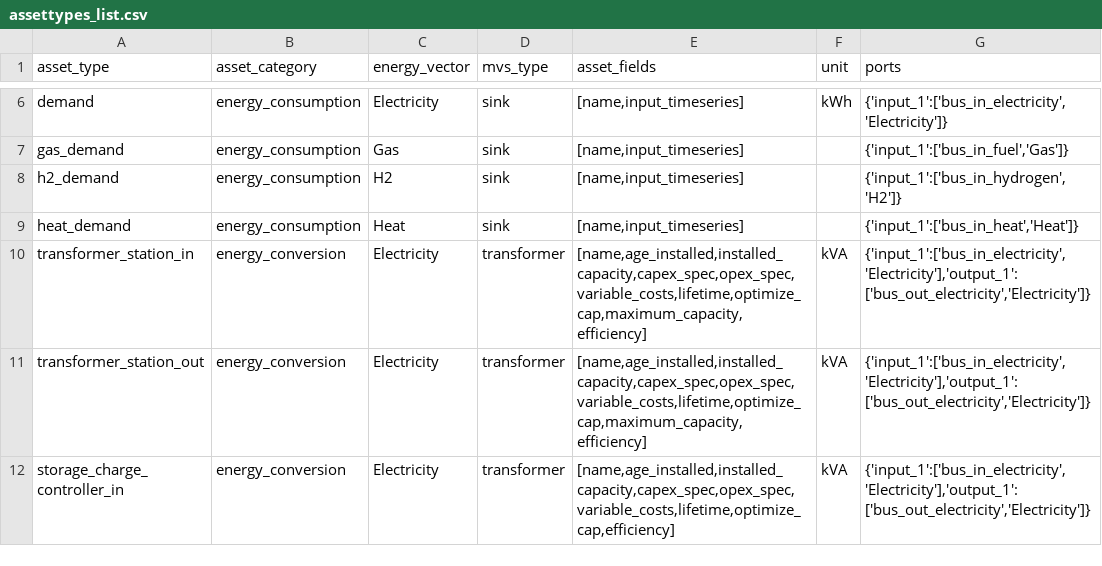
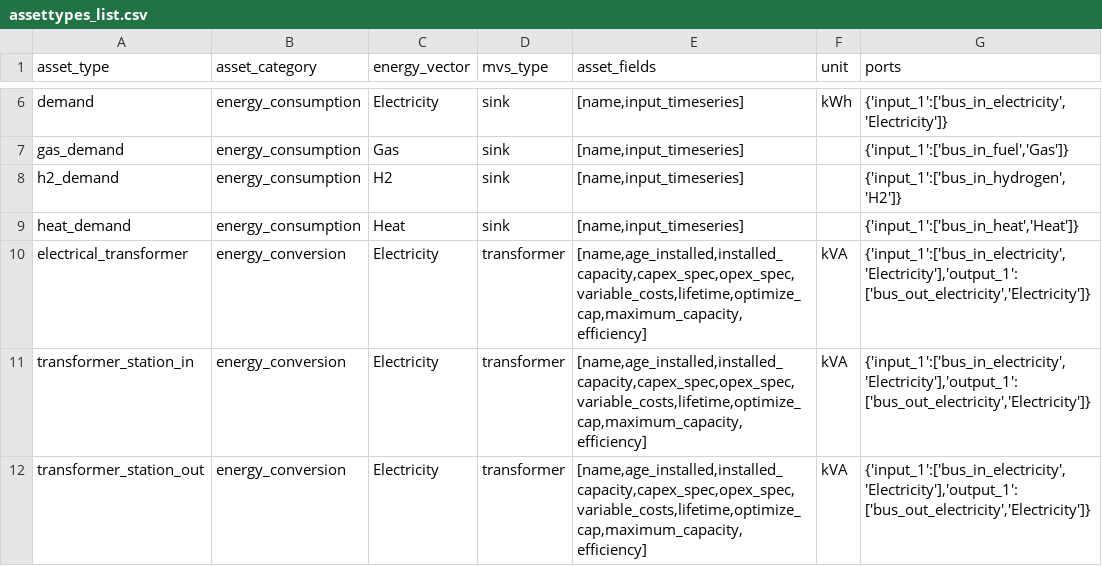
Before and after one commit to open-plan-tool/gui, a CSV file: app/resources/assettypes_list.csv, drawn as a sheet; only a part is shown, gaps mark what is left out; the shorter side is filled out with more unchanged rows.

Commit message:
Add electrical transformer assettype
Needs update_assettype to be run to take effect

```diff
--- a/app/resources/assettypes_list.csv
+++ b/app/resources/assettypes_list.csv
@@ -9,2 +9,3 @@ h2_demand,energy_consumption,H2,sink,"[name,input_timeseries]",,"{'input_1':['bu
 heat_demand,energy_consumption,Heat,sink,"[name,input_timeseries]",,"{'input_1':['bus_in_heat','Heat']}"
+electrical_transformer,energy_conversion,Electricity,transformer,"[name,age_installed,installed_capacity,capex_spec,opex_spec,variable_costs,lifetime,optimize_cap,maximum_capacity,efficiency]",kVA,"{'input_1':['bus_in_electricity','Electricity'],'output_1': ['bus_out_electricity','Electricity']}"
 transformer_station_in,energy_conversion,Electricity,transformer,"[name,age_installed,installed_capacity,capex_spec,opex_spec,variable_costs,lifetime,optimize_cap,maximum_capacity,efficiency]",kVA,"{'input_1':['bus_in_electricity','Electricity'],'output_1': ['bus_out_electricity','Electricity']}"
```
Also changed, not shown: 1 other file.
